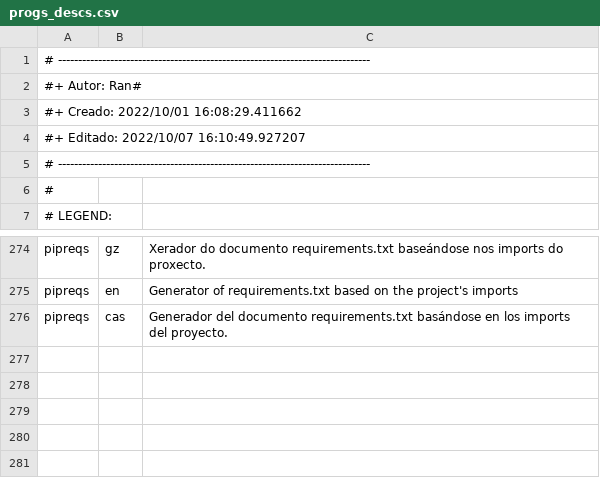
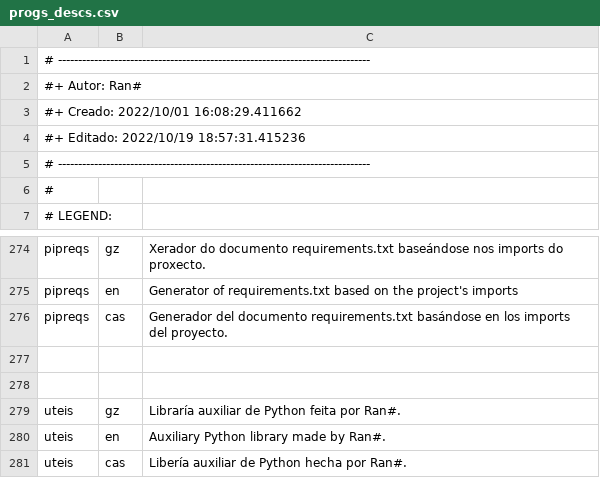
Before and after one commit to Ran-n/config, a CSV file: media/progs_descs.csv, drawn as a sheet; only a part is shown, gaps mark what is left out.

Commit message:
added package uteis to progs to autoinstall

```diff
--- a/media/progs_descs.csv
+++ b/media/progs_descs.csv
@@ -3,3 +3,3 @@
 #+ Creado:	2022/10/01 16:08:29.411662
-#+ Editado:	2022/10/07 16:10:49.927207
+#+ Editado:	2022/10/19 18:57:31.415236
 # ------------------------------------------------------------------------------
@@ -278 +278,6 @@ pipreqs,en,"Generator of requirements.txt based on the project's imports"
 pipreqs,cas,"Generador del documento requirements.txt basándose en los imports del proyecto."
+
+
+uteis,gz,"Libraría auxiliar de Python feita por Ran#."
+uteis,en,"Auxiliary Python library made by Ran#."
+uteis,cas,"Libería auxiliar de Python hecha por Ran#."
```
Also changed, not shown: media/progs.csv.
